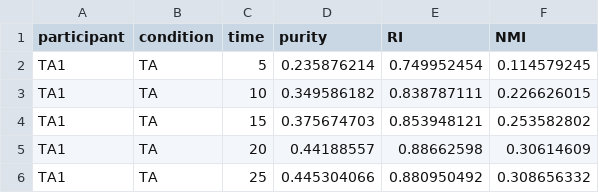
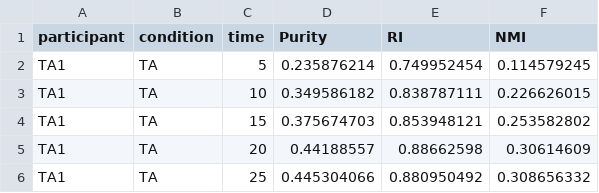
Before and after one commit to Pinafore/publications, a CSV file: 2016_acl_doclabel/data/user_exp/plot_data.csv, drawn as a sheet; only a part is shown.

```diff
--- a/2016_acl_doclabel/data/user_exp/plot_data.csv
+++ b/2016_acl_doclabel/data/user_exp/plot_data.csv
@@ -1,2 +1,2 @@
-participant,condition,time,purity,RI,NMI
+participant,condition,time,Purity,RI,NMI
 TA1,TA,5,0.235876214,0.749952454,0.114579245
```
Also changed, not shown: 2016_acl_doclabel/data/user_exp/all_data_with_time.csv.
